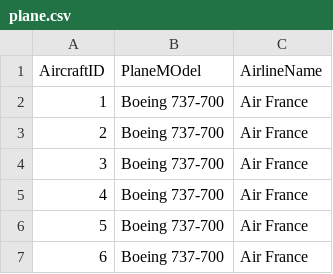
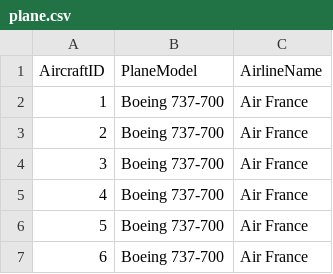
Before and after one commit to ColinChenoweth/AirportManagementSystem, a CSV file: FakeData/plane.csv, drawn as a sheet; only a part is shown.

Commit message:
Update plane.csv

```diff
--- a/FakeData/plane.csv
+++ b/FakeData/plane.csv
@@ -1,2 +1,2 @@
-AircraftID,PlaneMOdel,AirlineName
+AircraftID,PlaneModel,AirlineName
 1,Boeing 737-700,Air France
```
